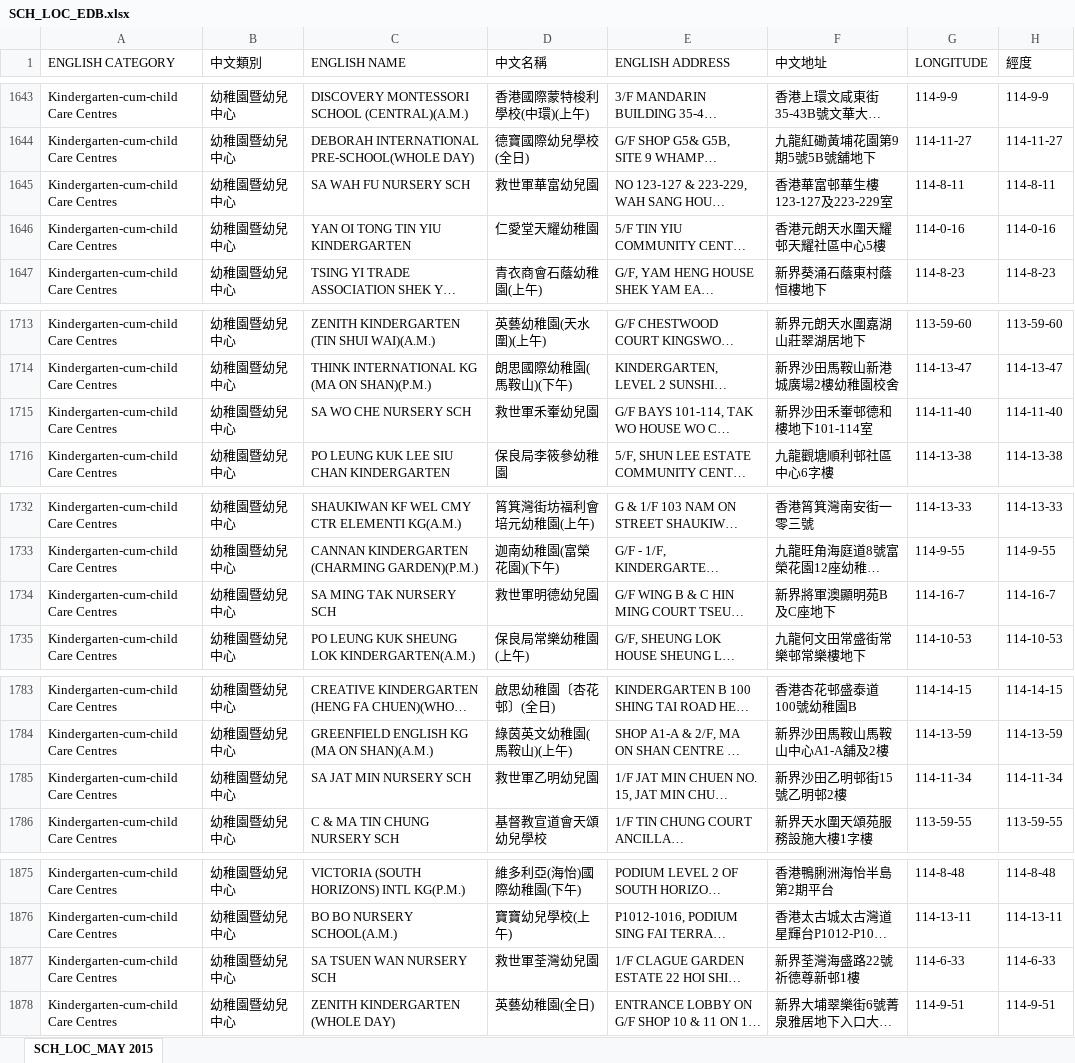
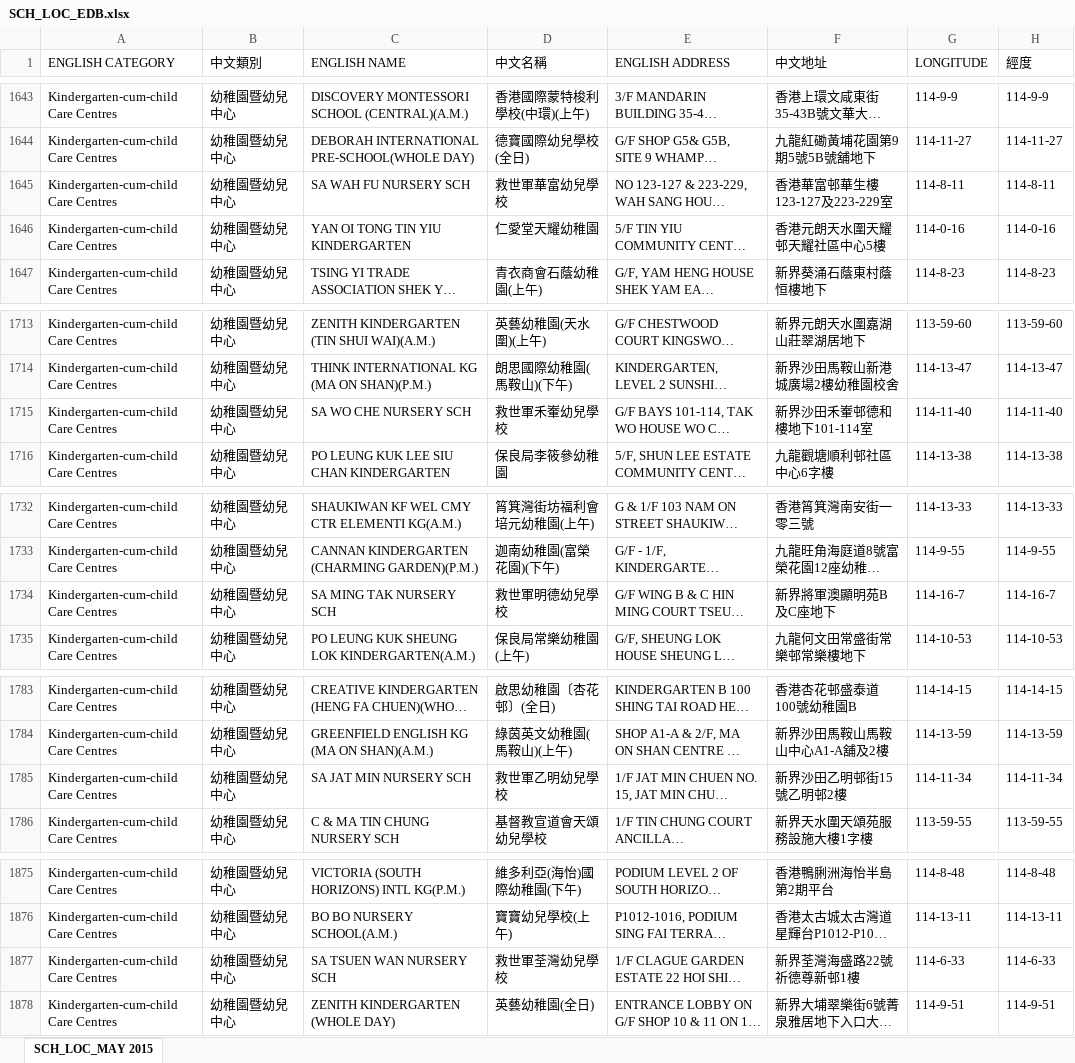
Before and after one commit to blazemonkey/HongKongSchools, an Excel workbook: HongKongSchools.DataParser/Data/SCH_LOC_EDB.xlsx, sheet SCH_LOC_MAY 2015, drawn as a sheet; only a part is shown, gaps mark what is left out; long unchanged cells end in …; values as stored, in another font and other column widths than the file's, no borders; the diff covers the shown part only; the diff names each change by its address in the sheet, - before the commit and + after, or states it on an @@ line.

```diff
--- a/HongKongSchools.DataParser/Data/SCH_LOC_EDB.xlsx (sheet SCH_LOC_MAY 2015)
+++ b/HongKongSchools.DataParser/Data/SCH_LOC_EDB.xlsx (sheet SCH_LOC_MAY 2015)
-D1645 (中文名稱): 救世軍華富幼兒園
+D1645 (中文名稱): 救世軍華富幼兒學校
-D1715 (中文名稱): 救世軍禾輋幼兒園
+D1715 (中文名稱): 救世軍禾輋幼兒學校
-D1734 (中文名稱): 救世軍明德幼兒園
+D1734 (中文名稱): 救世軍明德幼兒學校
-D1785 (中文名稱): 救世軍乙明幼兒園
+D1785 (中文名稱): 救世軍乙明幼兒學校
-D1877 (中文名稱): 救世軍荃灣幼兒園
+D1877 (中文名稱): 救世軍荃灣幼兒學校
```
Also changed, not shown: 13 edited cells elsewhere in this sheet, 1 other file.
